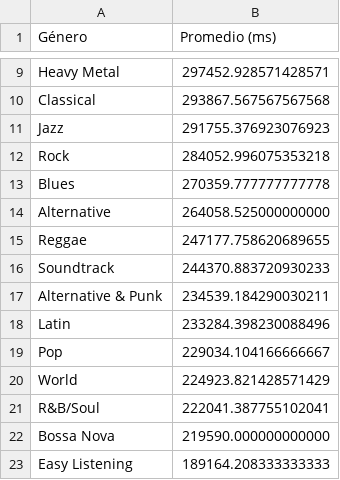
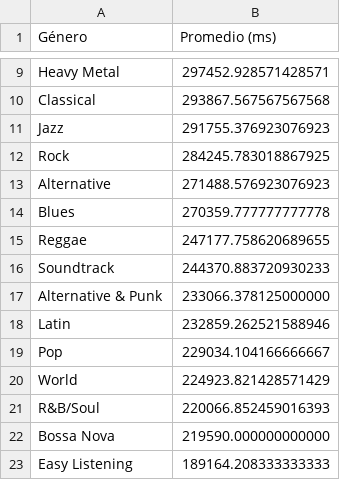
Before and after one commit to dianaxime/BD_Proyecto1, a CSV file: UI/promedioGeneroConsult.csv, drawn as a sheet; only a part is shown, gaps mark what is left out.

```diff
--- a/UI/promedioGeneroConsult.csv
+++ b/UI/promedioGeneroConsult.csv
@@ -11,12 +11,12 @@ Classical;293867.567567567568
 Jazz;291755.376923076923
-Rock;284052.996075353218
+Rock;284245.783018867925
+Alternative;271488.576923076923
 Blues;270359.777777777778
-Alternative;264058.525000000000
 Reggae;247177.758620689655
 Soundtrack;244370.883720930233
-Alternative & Punk;234539.184290030211
-Latin;233284.398230088496
+Alternative & Punk;233066.378125000000
+Latin;232859.262521588946
 Pop;229034.104166666667
 World;224923.821428571429
-R&B/Soul;222041.387755102041
+R&B/Soul;220066.852459016393
 Bossa Nova;219590.000000000000
```
Also changed, not shown: UI/artistaPorPlaylistConsult.csv, UI/duracionPlaylistConsult.csv, 13 other files.
